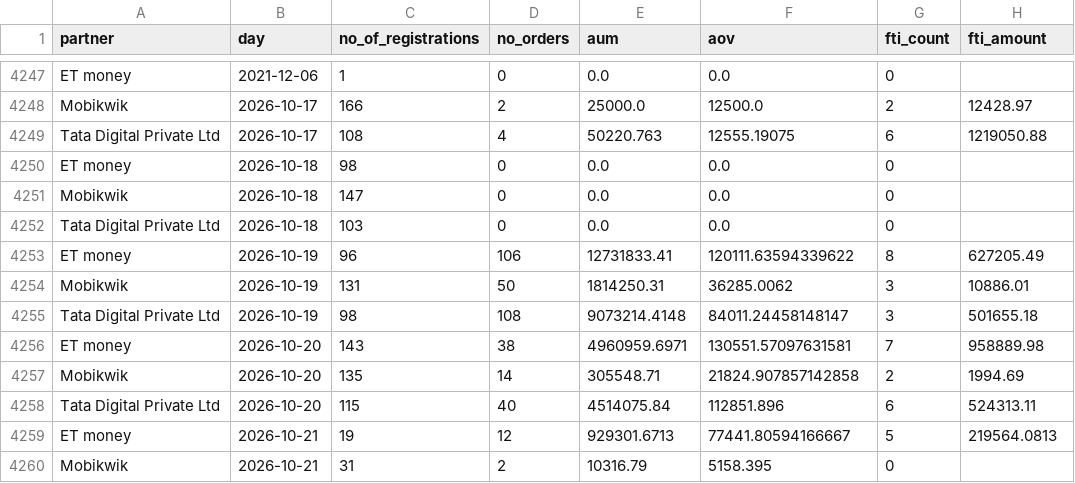
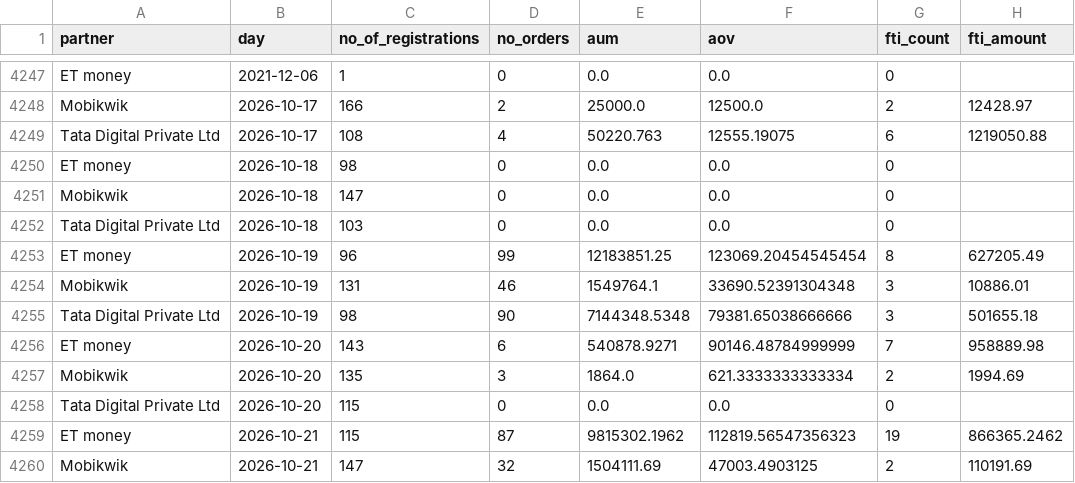
Before and after one commit to gripinvest/gi-analytics, a CSV file: backend/data/grip_connect/card_3843_summary_dod.csv, drawn as a sheet; only a part is shown, gaps mark what is left out; the diff covers the shown part only.

```diff
--- a/backend/data/grip_connect/card_3843_summary_dod.csv
+++ b/backend/data/grip_connect/card_3843_summary_dod.csv
@@ -4252,9 +4252,9 @@ Mobikwik,2026-10-18,147,0,0.0,0.0,0,
 Tata Digital Private Ltd,2026-10-18,103,0,0.0,0.0,0,
-ET money,2026-10-19,96,106,12731833.41,120111.63594339622,8,627205.49
-Mobikwik,2026-10-19,131,50,1814250.31,36285.0062,3,10886.01
-Tata Digital Private Ltd,2026-10-19,98,108,9073214.4148,84011.24458148147,3,501655.18
-ET money,2026-10-20,143,38,4960959.6971,130551.57097631581,7,958889.98
-Mobikwik,2026-10-20,135,14,305548.71,21824.907857142858,2,1994.69
-Tata Digital Private Ltd,2026-10-20,115,40,4514075.84,112851.896,6,524313.11
-ET money,2026-10-21,19,12,929301.6713,77441.80594166667,5,219564.0813
-Mobikwik,2026-10-21,31,2,10316.79,5158.395,0,
+ET money,2026-10-19,96,99,12183851.25,123069.20454545454,8,627205.49
+Mobikwik,2026-10-19,131,46,1549764.1,33690.52391304348,3,10886.01
+Tata Digital Private Ltd,2026-10-19,98,90,7144348.5348,79381.65038666666,3,501655.18
+ET money,2026-10-20,143,6,540878.9271,90146.48784999999,7,958889.98
+Mobikwik,2026-10-20,135,3,1864.0,621.3333333333334,2,1994.69
+Tata Digital Private Ltd,2026-10-20,115,0,0.0,0.0,0,
+ET money,2026-10-21,115,87,9815302.1962,112819.56547356323,19,866365.2462
+Mobikwik,2026-10-21,147,32,1504111.69,47003.4903125,2,110191.69
```
Also changed, not shown: 4 added rows and 12 edited cells elsewhere in this file, backend/data/grip_connect/01_north_star.csv, backend/data/grip_connect/02_reg_to_kyc.csv, 4 other files.
